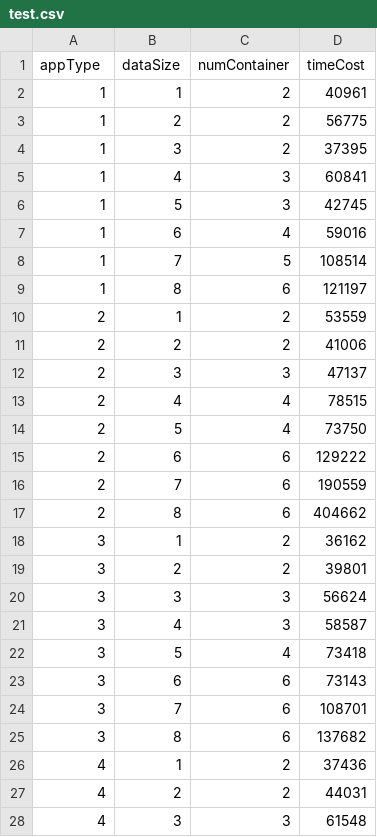
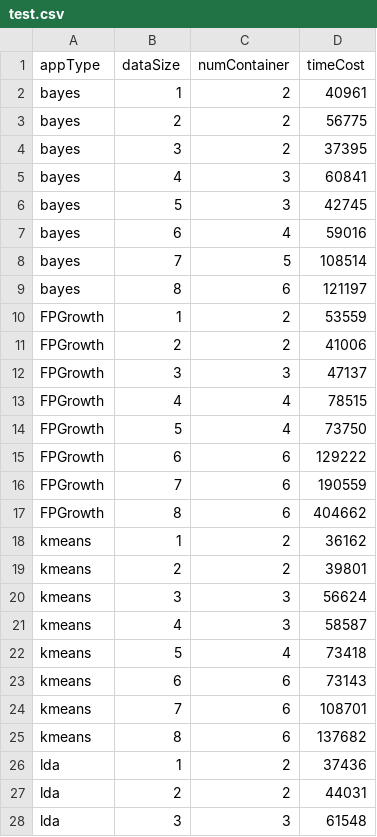
Before and after one commit to snowzifeng/sparkenv, a CSV file: test.csv, drawn as a sheet; only a part is shown; the diff covers the shown part only.

Commit message:
updata project

```diff
--- a/test.csv
+++ b/test.csv
@@ -1,28 +1,28 @@
 appType,dataSize,numContainer,timeCost
-1,1,2,40961
-1,2,2,56775
-1,3,2,37395
-1,4,3,60841
-1,5,3,42745
-1,6,4,59016
-1,7,5,108514
-1,8,6,121197
-2,1,2,53559
-2,2,2,41006
-2,3,3,47137
-2,4,4,78515
-2,5,4,73750
-2,6,6,129222
-2,7,6,190559
-2,8,6,404662
-3,1,2,36162
-3,2,2,39801
-3,3,3,56624
-3,4,3,58587
-3,5,4,73418
-3,6,6,73143
-3,7,6,108701
-3,8,6,137682
-4,1,2,37436
-4,2,2,44031
-4,3,3,61548
+bayes,1,2,40961
+bayes,2,2,56775
+bayes,3,2,37395
+bayes,4,3,60841
+bayes,5,3,42745
+bayes,6,4,59016
+bayes,7,5,108514
+bayes,8,6,121197
+FPGrowth,1,2,53559
+FPGrowth,2,2,41006
+FPGrowth,3,3,47137
+FPGrowth,4,4,78515
+FPGrowth,5,4,73750
+FPGrowth,6,6,129222
+FPGrowth,7,6,190559
+FPGrowth,8,6,404662
+kmeans,1,2,36162
+kmeans,2,2,39801
+kmeans,3,3,56624
+kmeans,4,3,58587
+kmeans,5,4,73418
+kmeans,6,6,73143
+kmeans,7,6,108701
+kmeans,8,6,137682
+lda,1,2,37436
+lda,2,2,44031
+lda,3,3,61548
```
Also changed, not shown: 6 added rows, 6 removed rows and 17 edited cells elsewhere in this file.
